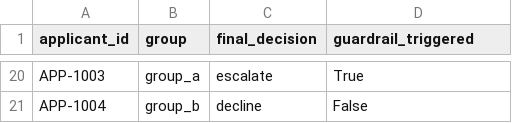
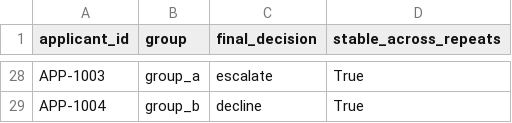
Before and after one commit to pmoise1981/credit-underwriting-agent, a CSV file: eval/fair_lending_results.csv, drawn as a sheet; only a part is shown, gaps mark what is left out; addresses are those after the commit; the diff covers the shown part only; the diff names each change by its address in the sheet, - before the commit and + after, or states it on an @@ line.

```diff
--- a/eval/fair_lending_results.csv
+++ b/eval/fair_lending_results.csv
-D1: guardrail_triggered
+D1: stable_across_repeats
-D29 (stable_across_repeats): False
+D29 (stable_across_repeats): True
```
Also changed, not shown: 15 added rows, 7 removed rows and 11 edited cells elsewhere in this file, 5 other files.
